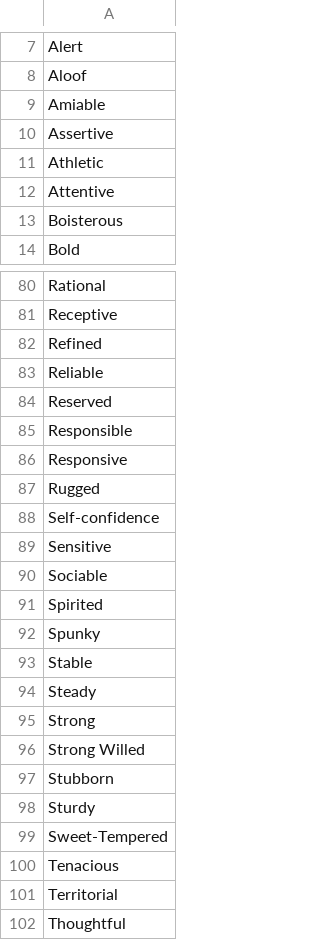
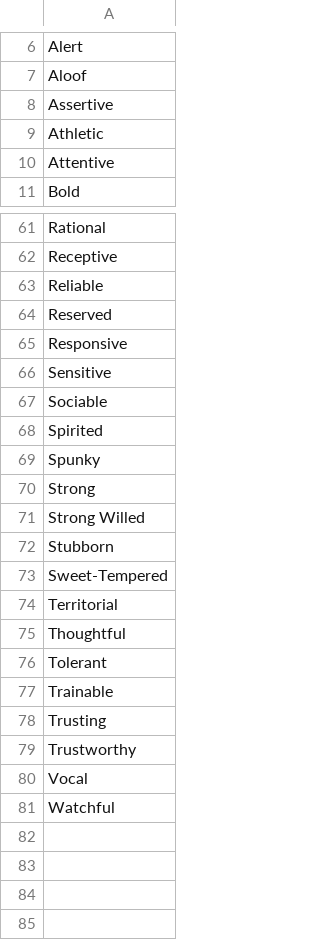
Before and after one commit to blair-mcavoy/DataFiles, a CSV file: Dog Data - Unique Temperaments.csv, drawn as a sheet; only a part is shown, gaps mark what is left out; the shorter side is filled out with more unchanged rows; the diff covers the shown part only.

```diff
--- a/Dog Data - Unique Temperaments.csv
+++ b/Dog Data - Unique Temperaments.csv
@@ -8,3 +7,2 @@ Alert
 Aloof
-Amiable
 Assertive
@@ -12,3 +10,2 @@ Athletic
 Attentive
-Boisterous
 Bold
@@ -81,9 +62,5 @@ Rational
 Receptive
-Refined
 Reliable
 Reserved
-Responsible
 Responsive
-Rugged
-Self-confidence
 Sensitive
@@ -92,4 +69,2 @@ Spirited
 Spunky
-Stable
-Steady
 Strong
@@ -97,5 +72,3 @@ Strong Willed
 Stubborn
-Sturdy
 Sweet-Tempered
-Tenacious
 Territorial
```
Also changed, not shown: 20 removed rows elsewhere in this file.
